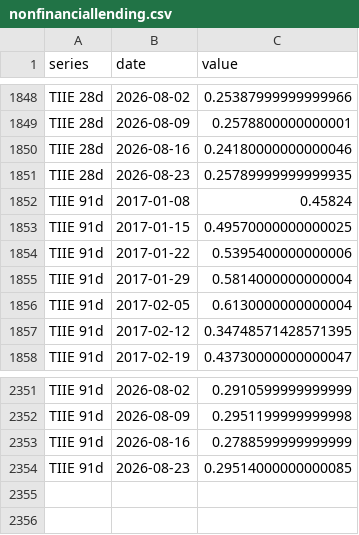
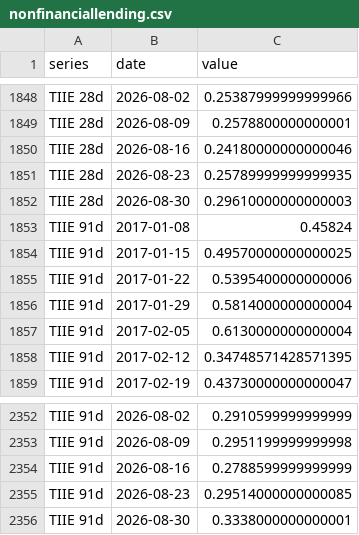
Before and after one commit to adentler1/MonitoringMexico, a CSV file: feed/nonfinanciallending.csv, drawn as a sheet; only a part is shown, gaps mark what is left out; the diff names each change by its address in the sheet, - before the commit and + after, or states it on an @@ line.

Commit message:
Update feed/nonfinanciallending.csv - 2026-08-24

```diff
--- a/feed/nonfinanciallending.csv
+++ b/feed/nonfinanciallending.csv
+row 1852: TIIE 28d | 2026-08-30 | 0.29610000000000003
+row 2356: TIIE 91d | 2026-08-30 | 0.3338000000000001
```
